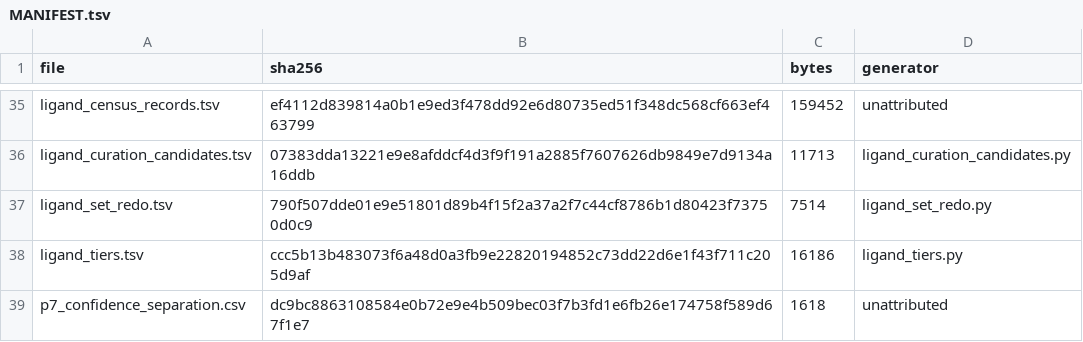
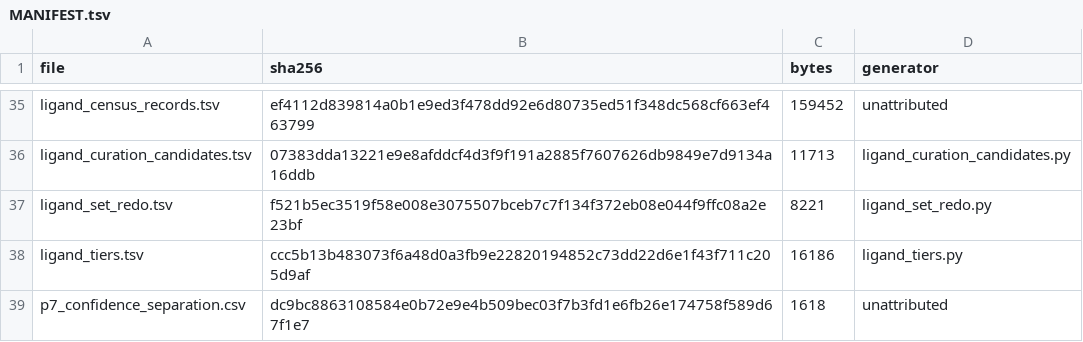
Before and after one commit to adityasengar/gpcr-cofolding-paper, a TSV file: redo/inputs/MANIFEST.tsv, drawn as a sheet; only a part is shown, gaps mark what is left out.

```diff
--- a/redo/inputs/MANIFEST.tsv
+++ b/redo/inputs/MANIFEST.tsv
@@ -36,3 +36,3 @@ ligand_census_records.tsv	ef4112d839814a0b1e9ed3f478dd92e6d80735ed51f348dc568cf6
 ligand_curation_candidates.tsv	07383dda13221e9e8afddcf4d3f9f191a2885f7607626db9849e7d9134a16ddb	11713	ligand_curation_candidates.py
-ligand_set_redo.tsv	790f507dde01e9e51801d89b4f15f2a37a2f7c44cf8786b1d80423f73750d0c9	7514	ligand_set_redo.py
+ligand_set_redo.tsv	f521b5ec3519f58e008e3075507bceb7c7f134f372eb08e044f9ffc08a2e23bf	8221	ligand_set_redo.py
 ligand_tiers.tsv	ccc5b13b483073f6a48d0a3fb9e22820194852c73dd22d6e1f43f711c205d9af	16186	ligand_tiers.py
```
Also changed, not shown: redo/inputs/ligand_set_redo.tsv, 2 other files.
